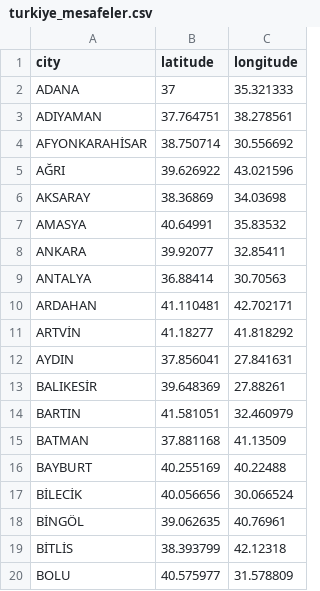
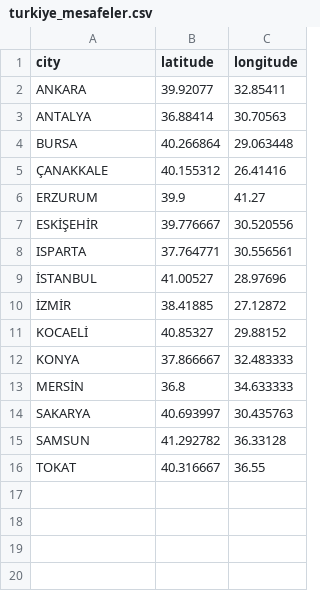
Before and after one commit to salihacr/OptimizationAndMachineLearning, a CSV file: project-flask/data/turkiye_mesafeler.csv, drawn as a sheet; only a part is shown; the shorter side is filled out with more unchanged rows; the diff covers the shown part only.

Commit message:
project refactoring on going v5

```diff
--- a/project-flask/data/turkiye_mesafeler.csv
+++ b/project-flask/data/turkiye_mesafeler.csv
@@ -1,20 +1,3 @@
 city,latitude,longitude
-ADANA,37,35.321333
-ADIYAMAN,37.764751,38.278561
-AFYONKARAHİSAR,38.750714,30.556692
-AĞRI,39.626922,43.021596
-AKSARAY,38.36869,34.03698
-AMASYA,40.64991,35.83532
 ANKARA,39.92077,32.85411
 ANTALYA,36.88414,30.70563
-ARDAHAN,41.110481,42.702171
-ARTVİN,41.18277,41.818292
-AYDIN,37.856041,27.841631
-BALIKESİR,39.648369,27.88261
-BARTIN,41.581051,32.460979
-BATMAN,37.881168,41.13509
-BAYBURT,40.255169,40.22488
-BİLECİK,40.056656,30.066524
-BİNGÖL,39.062635,40.76961
-BİTLİS,38.393799,42.12318
-BOLU,40.575977,31.578809
```
Also changed, not shown: 49 removed rows elsewhere in this file, 6 other files.
